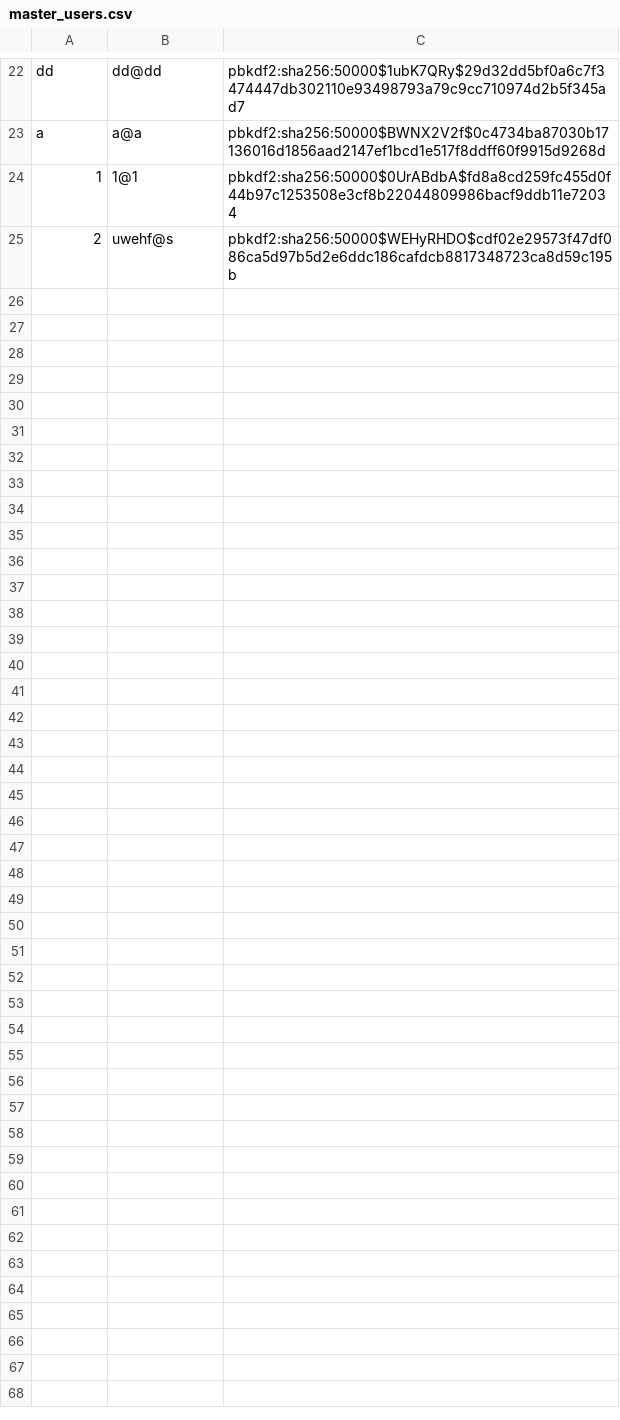
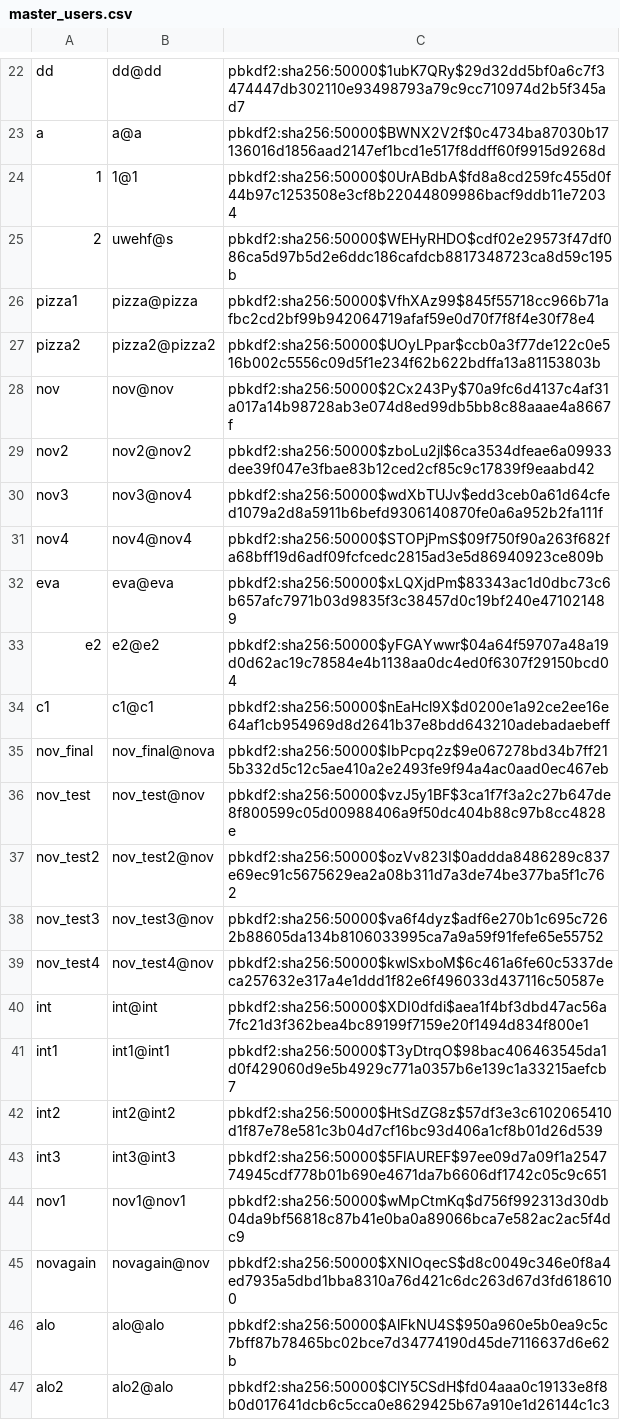
Before and after one commit to ajhoward7/xcelerate, a CSV file: code/main/users/master_users.csv, drawn as a sheet; only a part is shown, gaps mark what is left out.

```diff
--- a/code/main/users/master_users.csv
+++ b/code/main/users/master_users.csv
@@ -25 +25,23 @@ a,a@a,pbkdf2:sha256:50000$BWNX2V2f$0c4734ba87030b17136016d1856aad2147ef1bcd1e517
 2,uwehf@s,pbkdf2:sha256:50000$WEHyRHDO$cdf02e29573f47df086ca5d97b5d2e6ddc186cafdcb8817348723ca8d59c195b
+pizza1,pizza@pizza,pbkdf2:sha256:50000$VfhXAz99$845f55718cc966b71afbc2cd2bf99b942064719afaf59e0d70f7f8f4e30f78e4
+pizza2,pizza2@pizza2,pbkdf2:sha256:50000$UOyLPpar$ccb0a3f77de122c0e516b002c5556c09d5f1e234f62b622bdffa13a81153803b
+nov,nov@nov,pbkdf2:sha256:50000$2Cx243Py$70a9fc6d4137c4af31a017a14b98728ab3e074d8ed99db5bb8c88aaae4a8667f
+nov2,nov2@nov2,pbkdf2:sha256:50000$zboLu2jl$6ca3534dfeae6a09933dee39f047e3fbae83b12ced2cf85c9c17839f9eaabd42
+nov3,nov3@nov4,pbkdf2:sha256:50000$wdXbTUJv$edd3ceb0a61d64cfed1079a2d8a5911b6befd9306140870fe0a6a952b2fa111f
+nov4,nov4@nov4,pbkdf2:sha256:50000$STOPjPmS$09f750f90a263f682fa68bff19d6adf09fcfcedc2815ad3e5d86940923ce809b
+eva,eva@eva,pbkdf2:sha256:50000$xLQXjdPm$83343ac1d0dbc73c6b657afc7971b03d9835f3c38457d0c19bf240e471021489
+e2,e2@e2,pbkdf2:sha256:50000$yFGAYwwr$04a64f59707a48a19d0d62ac19c78584e4b1138aa0dc4ed0f6307f29150bcd04
+c1,c1@c1,pbkdf2:sha256:50000$nEaHcl9X$d0200e1a92ce2ee16e64af1cb954969d8d2641b37e8bdd643210adebadaebeff
+nov_final,nov_final@nova,pbkdf2:sha256:50000$IbPcpq2z$9e067278bd34b7ff215b332d5c12c5ae410a2e2493fe9f94a4ac0aad0ec467eb
+nov_test,nov_test@nov,pbkdf2:sha256:50000$vzJ5y1BF$3ca1f7f3a2c27b647de8f800599c05d00988406a9f50dc404b88c97b8cc4828e
+nov_test2,nov_test2@nov,pbkdf2:sha256:50000$ozVv823I$0addda8486289c837e69ec91c5675629ea2a08b311d7a3de74be377ba5f1c762
+nov_test3,nov_test3@nov,pbkdf2:sha256:50000$va6f4dyz$adf6e270b1c695c7262b88605da134b8106033995ca7a9a59f91fefe65e55752
+nov_test4,nov_test4@nov,pbkdf2:sha256:50000$kwlSxboM$6c461a6fe60c5337deca257632e317a4e1ddd1f82e6f496033d437116c50587e
+int,int@int,pbkdf2:sha256:50000$XDI0dfdi$aea1f4bf3dbd47ac56a7fc21d3f362bea4bc89199f7159e20f1494d834f800e1
+int1,int1@int1,pbkdf2:sha256:50000$T3yDtrqO$98bac406463545da1d0f429060d9e5b4929c771a0357b6e139c1a33215aefcb7
+int2,int2@int2,pbkdf2:sha256:50000$HtSdZG8z$57df3e3c6102065410d1f87e78e581c3b04d7cf16bc93d406a1cf8b01d26d539
+int3,int3@int3,pbkdf2:sha256:50000$5FlAUREF$97ee09d7a09f1a254774945cdf778b01b690e4671da7b6606df1742c05c9c651
+nov1,nov1@nov1,pbkdf2:sha256:50000$wMpCtmKq$d756f992313d30db04da9bf56818c87b41e0ba0a89066bca7e582ac2ac5f4dc9
+novagain,novagain@nov,pbkdf2:sha256:50000$XNIOqecS$d8c0049c346e0f8a4ed7935a5dbd1bba8310a76d421c6dc263d67d3fd6186100
+alo,alo@alo,pbkdf2:sha256:50000$AlFkNU4S$950a960e5b0ea9c5c7bff87b78465bc02bce7d34774190d45de7116637d6e62b
+alo2,alo2@alo,pbkdf2:sha256:50000$ClY5CSdH$fd04aaa0c19133e8f8b0d017641dcb6c5cca0e8629425b67a910e1d26144c1c3
```
Also changed, not shown: 4 other files.
